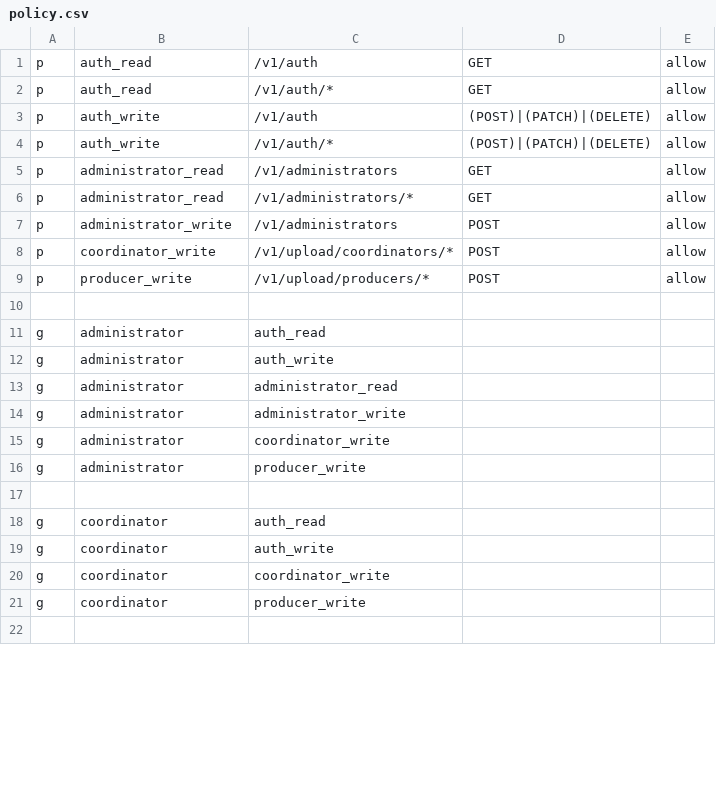
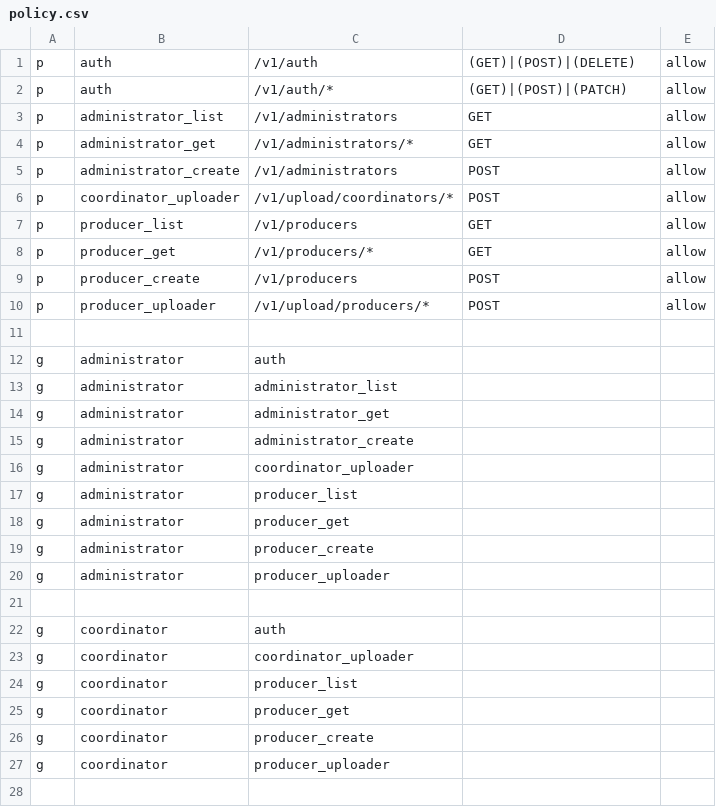
Before and after one commit to and-period/furumaru, a CSV file: api/config/gateway/admin/rbac/policy.csv, drawn as a sheet; only a part is shown; the diff covers the shown part only.

Commit message:
feat(gateway): create producer api mock

```diff
--- a/api/config/gateway/admin/rbac/policy.csv
+++ b/api/config/gateway/admin/rbac/policy.csv
@@ -1,22 +1,28 @@
-p, auth_read, /v1/auth, GET, allow
-p, auth_read, /v1/auth/*, GET, allow
-p, auth_write, /v1/auth, (POST)|(PATCH)|(DELETE), allow
-p, auth_write, /v1/auth/*, (POST)|(PATCH)|(DELETE), allow
-p, administrator_read, /v1/administrators, GET, allow
-p, administrator_read, /v1/administrators/*, GET, allow
-p, administrator_write, /v1/administrators, POST, allow
-p, coordinator_write, /v1/upload/coordinators/*, POST, allow
-p, producer_write, /v1/upload/producers/*, POST, allow
+p, auth, /v1/auth, (GET)|(POST)|(DELETE), allow
+p, auth, /v1/auth/*, (GET)|(POST)|(PATCH), allow
+p, administrator_list, /v1/administrators, GET, allow
+p, administrator_get, /v1/administrators/*, GET, allow
+p, administrator_create, /v1/administrators, POST, allow
+p, coordinator_uploader, /v1/upload/coordinators/*, POST, allow
+p, producer_list, /v1/producers, GET, allow
+p, producer_get, /v1/producers/*, GET, allow
+p, producer_create, /v1/producers, POST, allow
+p, producer_uploader, /v1/upload/producers/*, POST, allow
 
-g, administrator, auth_read
-g, administrator, auth_write
-g, administrator, administrator_read
-g, administrator, administrator_write
-g, administrator, coordinator_write
-g, administrator, producer_write
+g, administrator, auth
+g, administrator, administrator_list
+g, administrator, administrator_get
+g, administrator, administrator_create
+g, administrator, coordinator_uploader
+g, administrator, producer_list
+g, administrator, producer_get
+g, administrator, producer_create
+g, administrator, producer_uploader
 
-g, coordinator, auth_read
-g, coordinator, auth_write
-g, coordinator, coordinator_write
-g, coordinator, producer_write
+g, coordinator, auth
+g, coordinator, coordinator_uploader
+g, coordinator, producer_list
+g, coordinator, producer_get
+g, coordinator, producer_create
+g, coordinator, producer_uploader
 
```
Also changed, not shown: 1 removed row and 2 edited cells elsewhere in this file, 11 other files.
